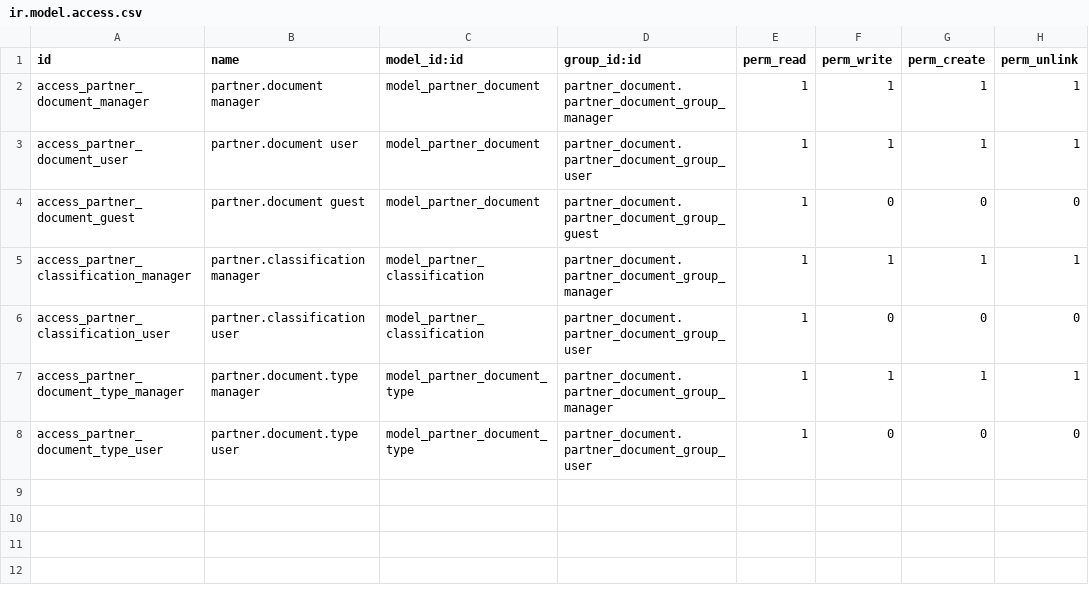
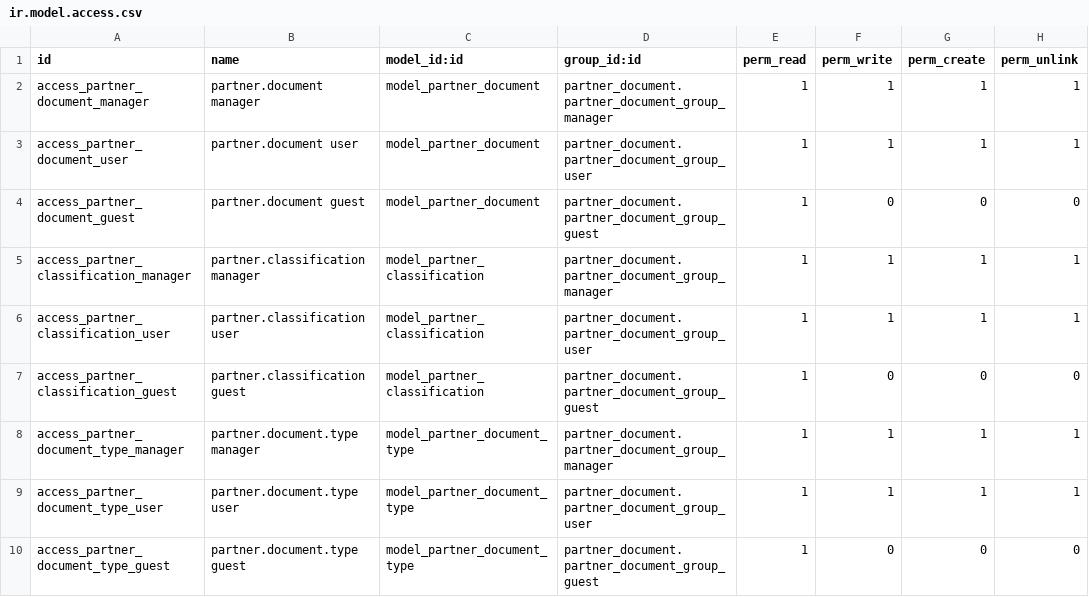
Before and after one commit to nuobit/odoo-addons, a CSV file: partner_document/security/ir.model.access.csv, drawn as a sheet.

Commit message:
[FIX] dims: fix access permissions for users

```diff
--- a/partner_document/security/ir.model.access.csv
+++ b/partner_document/security/ir.model.access.csv
@@ -5,4 +5,6 @@ access_partner_document_guest,partner.document guest,model_partner_document,part
 access_partner_classification_manager,partner.classification manager,model_partner_classification,partner_document.partner_document_group_manager,1,1,1,1
-access_partner_classification_user,partner.classification user,model_partner_classification,partner_document.partner_document_group_user,1,0,0,0
+access_partner_classification_user,partner.classification user,model_partner_classification,partner_document.partner_document_group_user,1,1,1,1
+access_partner_classification_guest,partner.classification guest,model_partner_classification,partner_document.partner_document_group_guest,1,0,0,0
 access_partner_document_type_manager,partner.document.type manager,model_partner_document_type,partner_document.partner_document_group_manager,1,1,1,1
-access_partner_document_type_user,partner.document.type user,model_partner_document_type,partner_document.partner_document_group_user,1,0,0,0
+access_partner_document_type_user,partner.document.type user,model_partner_document_type,partner_document.partner_document_group_user,1,1,1,1
+access_partner_document_type_guest,partner.document.type guest,model_partner_document_type,partner_document.partner_document_group_guest,1,0,0,0
```
